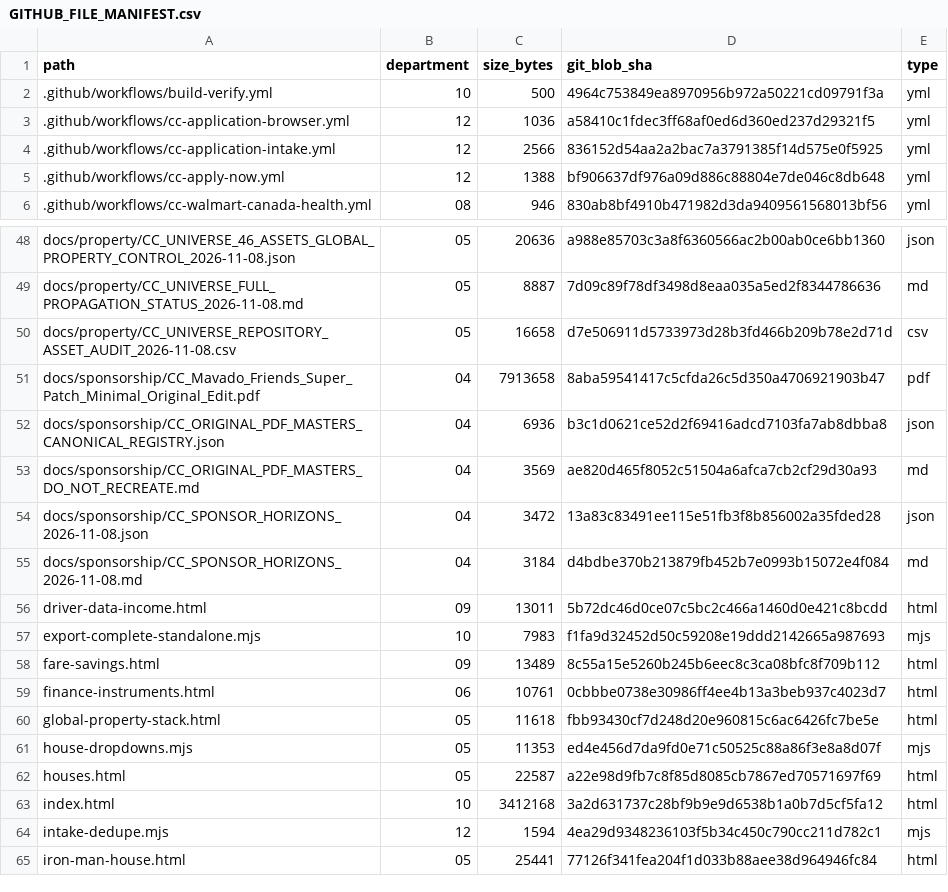
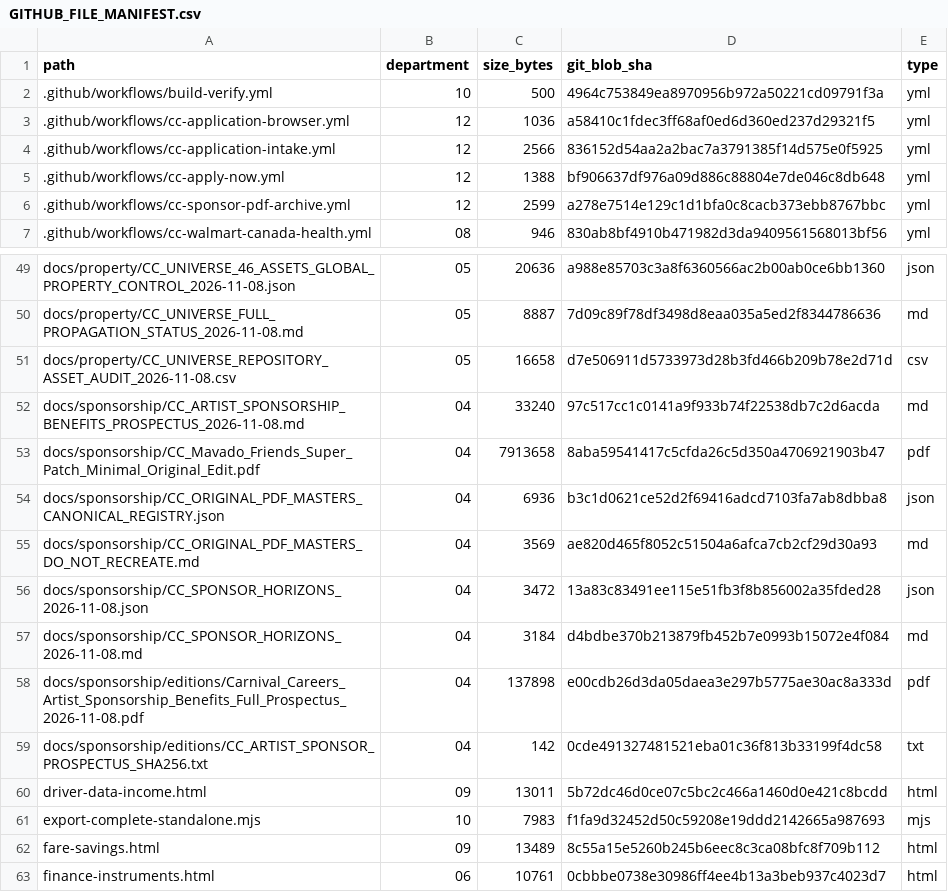
Before and after one commit to familystreetdevelopers-alt/Carnival-careers-site, a CSV file: CC_UNIVERSE/inventory/GITHUB_FILE_MANIFEST.csv, drawn as a sheet; only a part is shown, gaps mark what is left out; the shorter side is filled out with more unchanged rows; the diff names each change by its address in the sheet, - before the commit and + after, or states it on an @@ line.

Commit message:
CC: index permanently archived 14-page sponsor PDF in all 124 source assets

```diff
--- a/CC_UNIVERSE/inventory/GITHUB_FILE_MANIFEST.csv
+++ b/CC_UNIVERSE/inventory/GITHUB_FILE_MANIFEST.csv
+row 6: .github/workflows/cc-sponsor-pdf-archive.yml | 12 | 2599 | a278e7514e129c1d1bfa0c8cacb373ebb8767bbc | yml
+row 52: docs/sponsorship/CC_ARTIST_SPONSORSHIP_BENEFITS_PROSPECTUS_2026-11-08.md | 04 | 33240 | 97c517cc1c0141a9f933b74f22538db7c2d6acda | md
+row 58: docs/sponsorship/editions/Carnival_Careers_Artist_Sponsorship_Benefits_Full_Prospectus_2026-11-08.pdf | 04 | 137898 | e00cdb26d3da05daea3e297b5775ae30ac8a333d | pdf
+row 59: docs/sponsorship/editions/CC_ARTIST_SPONSOR_PROSPECTUS_SHA256.txt | 04 | 142 | 0cde491327481521eba01c36f813b33199f4dc58 | txt
```
Also changed, not shown: 8 other files.
